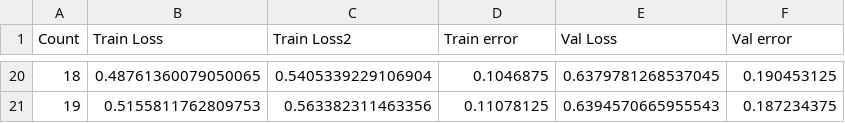
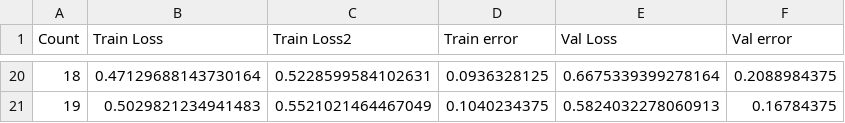
Before and after one commit to PGronborg/Source, a CSV file: Nuclei-CNTK/FasterRCNN/Output/Fail.csv, drawn as a sheet; only a part is shown, gaps mark what is left out; the diff covers the shown part only.

```diff
--- a/Nuclei-CNTK/FasterRCNN/Output/Fail.csv
+++ b/Nuclei-CNTK/FasterRCNN/Output/Fail.csv
@@ -20,2 +20,2 @@ Count;Train Loss;Train Loss2;Train error;Val Loss;Val error
-18;0.48761360079050065;0.5405339229106904;0.1046875;0.6379781268537045;0.190453125
-19;0.5155811762809753;0.563382311463356;0.11078125;0.6394570665955543;0.187234375
+18;0.47129688143730164;0.5228599584102631;0.0936328125;0.6675339399278164;0.2088984375
+19;0.5029821234941483;0.5521021464467049;0.1040234375;0.5824032278060913;0.16784375
```
Also changed, not shown: 90 edited cells elsewhere in this file, 3 other files.
